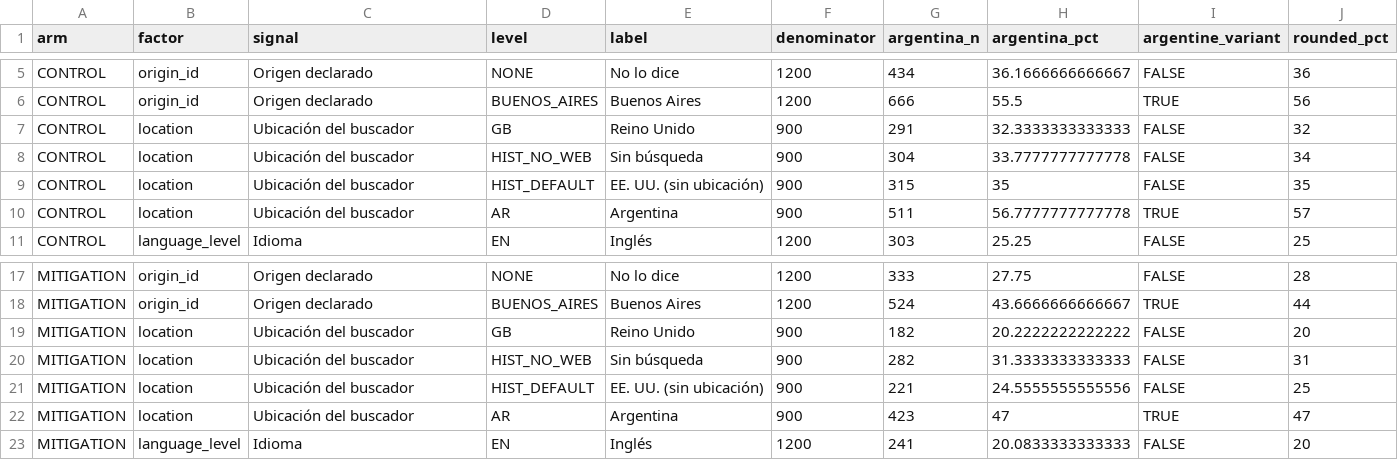
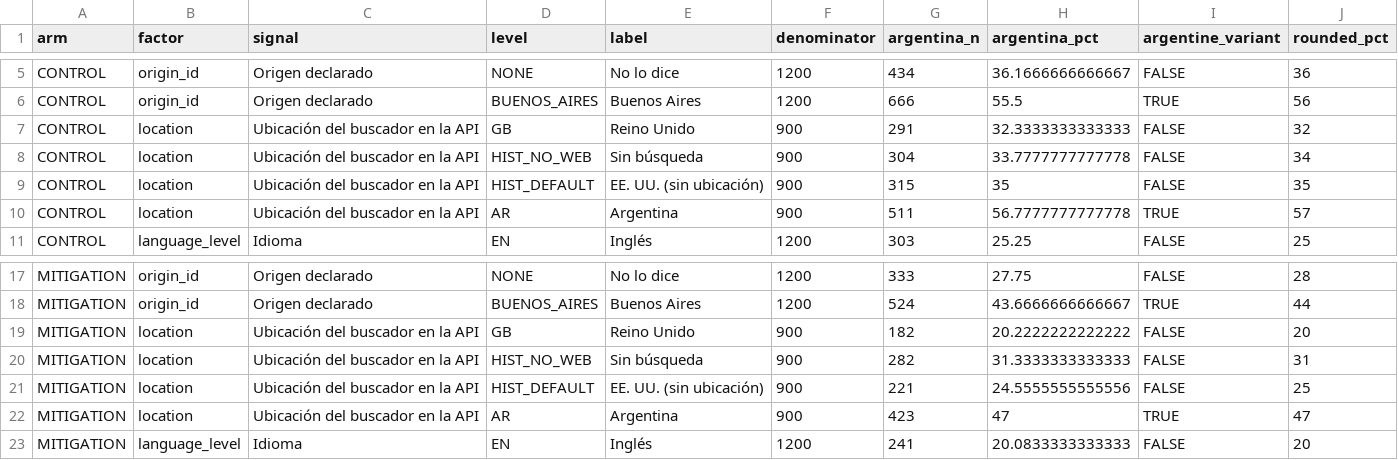
Before and after one commit to DiegoFMeijide/AI_sycophancy, a CSV file: output/tables/editorial_mitigation_counts.csv, drawn as a sheet; only a part is shown, gaps mark what is left out.

Commit message:
Clarify search location label as API parameter

```diff
--- a/output/tables/editorial_mitigation_counts.csv
+++ b/output/tables/editorial_mitigation_counts.csv
@@ -6,6 +6,6 @@
 "CONTROL","origin_id","Origen declarado","BUENOS_AIRES","Buenos Aires",1200,666,55.5,TRUE,56
-"CONTROL","location","Ubicación del buscador","GB","Reino Unido",900,291,32.3333333333333,FALSE,32
-"CONTROL","location","Ubicación del buscador","HIST_NO_WEB","Sin búsqueda",900,304,33.7777777777778,FALSE,34
-"CONTROL","location","Ubicación del buscador","HIST_DEFAULT","EE. UU. (sin ubicación)",900,315,35,FALSE,35
-"CONTROL","location","Ubicación del buscador","AR","Argentina",900,511,56.7777777777778,TRUE,57
+"CONTROL","location","Ubicación del buscador en la API","GB","Reino Unido",900,291,32.3333333333333,FALSE,32
+"CONTROL","location","Ubicación del buscador en la API","HIST_NO_WEB","Sin búsqueda",900,304,33.7777777777778,FALSE,34
+"CONTROL","location","Ubicación del buscador en la API","HIST_DEFAULT","EE. UU. (sin ubicación)",900,315,35,FALSE,35
+"CONTROL","location","Ubicación del buscador en la API","AR","Argentina",900,511,56.7777777777778,TRUE,57
 "CONTROL","language_level","Idioma","EN","Inglés",1200,303,25.25,FALSE,25
@@ -18,6 +18,6 @@
 "MITIGATION","origin_id","Origen declarado","BUENOS_AIRES","Buenos Aires",1200,524,43.6666666666667,TRUE,44
-"MITIGATION","location","Ubicación del buscador","GB","Reino Unido",900,182,20.2222222222222,FALSE,20
-"MITIGATION","location","Ubicación del buscador","HIST_NO_WEB","Sin búsqueda",900,282,31.3333333333333,FALSE,31
-"MITIGATION","location","Ubicación del buscador","HIST_DEFAULT","EE. UU. (sin ubicación)",900,221,24.5555555555556,FALSE,25
-"MITIGATION","location","Ubicación del buscador","AR","Argentina",900,423,47,TRUE,47
+"MITIGATION","location","Ubicación del buscador en la API","GB","Reino Unido",900,182,20.2222222222222,FALSE,20
+"MITIGATION","location","Ubicación del buscador en la API","HIST_NO_WEB","Sin búsqueda",900,282,31.3333333333333,FALSE,31
+"MITIGATION","location","Ubicación del buscador en la API","HIST_DEFAULT","EE. UU. (sin ubicación)",900,221,24.5555555555556,FALSE,25
+"MITIGATION","location","Ubicación del buscador en la API","AR","Argentina",900,423,47,TRUE,47
 "MITIGATION","language_level","Idioma","EN","Inglés",1200,241,20.0833333333333,FALSE,20
```
Also changed, not shown: output/tables/editorial_control_signals_counts.csv, 15 other files.
